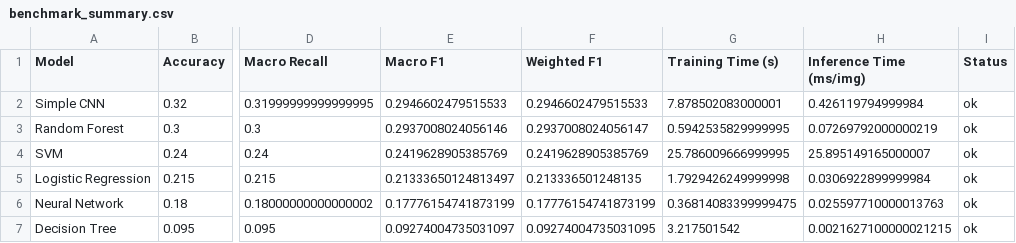
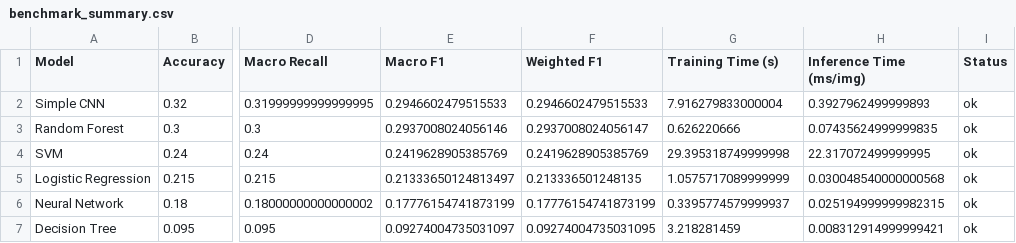
Before and after one commit to srcollins785/Samuel_Collins_CV_Benchmarking, a CSV file: benchmark_results/animals10_n100/benchmark_summary.csv, drawn as a sheet; only a part is shown, gaps mark what is left out; the diff names each change by its address in the sheet, - before the commit and + after, or states it on an @@ line.

```diff
--- a/benchmark_results/animals10_n100/benchmark_summary.csv
+++ b/benchmark_results/animals10_n100/benchmark_summary.csv
-G2 (Training Time (s)): 7.878502083000001
+G2 (Training Time (s)): 7.916279833000004
-H2 (Inference Time (ms/img)): 0.426119794999984
+H2 (Inference Time (ms/img)): 0.3927962499999893
-G3 (Training Time (s)): 0.5942535829999995
+G3 (Training Time (s)): 0.626220666
-H3 (Inference Time (ms/img)): 0.07269792000000219
+H3 (Inference Time (ms/img)): 0.07435624999999835
-G4 (Training Time (s)): 25.786009666999995
+G4 (Training Time (s)): 29.395318749999998
-H4 (Inference Time (ms/img)): 25.895149165000007
+H4 (Inference Time (ms/img)): 22.317072499999995
-G5 (Training Time (s)): 1.7929426249999998
+G5 (Training Time (s)): 1.0575717089999999
-H5 (Inference Time (ms/img)): 0.0306922899999984
+H5 (Inference Time (ms/img)): 0.030048540000000568
-G6 (Training Time (s)): 0.36814083399999475
+G6 (Training Time (s)): 0.3395774579999937
-H6 (Inference Time (ms/img)): 0.025597710000013763
+H6 (Inference Time (ms/img)): 0.025194999999982315
-G7 (Training Time (s)): 3.217501542
+G7 (Training Time (s)): 3.218281459
-H7 (Inference Time (ms/img)): 0.0021627100000021215
+H7 (Inference Time (ms/img)): 0.008312914999999421
```
Also changed, not shown: 9 other files.
